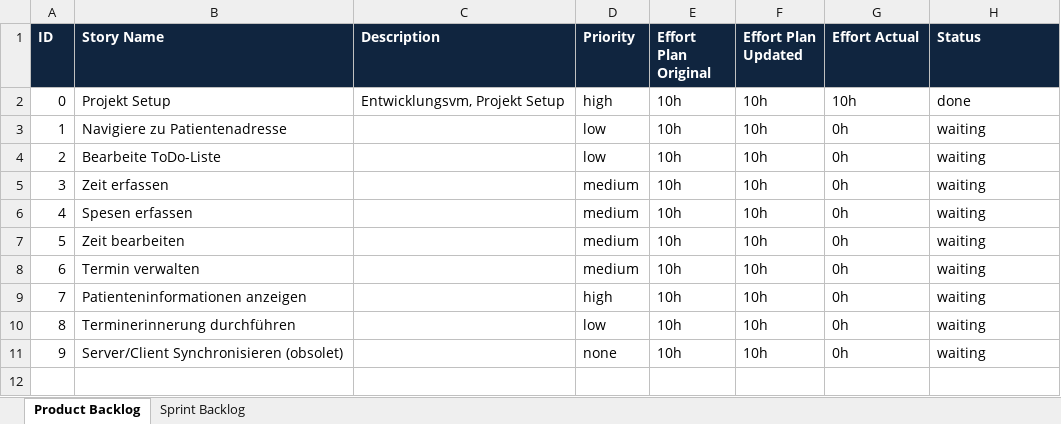
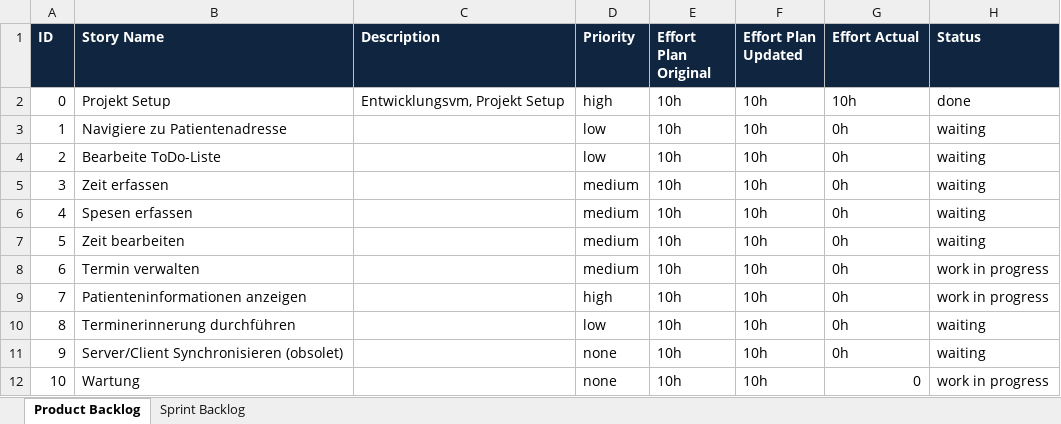
Before and after one commit to lants1/ch.bfh.bti7081.s2013.green, an Excel workbook: ch.bfh.bti7081.s2013.green/doc/scrum/scrum_xls.xlsx, sheet Product Backlog, drawn as a sheet; values as stored, in another font and other column widths than the file's, no borders; the diff names each change by its address in the sheet, - before the commit and + after, or states it on an @@ line.

Commit message:
Backlog updated

```diff
--- a/ch.bfh.bti7081.s2013.green/doc/scrum/scrum_xls.xlsx (sheet Product Backlog)
+++ b/ch.bfh.bti7081.s2013.green/doc/scrum/scrum_xls.xlsx (sheet Product Backlog)
-H8:H9 (Status): waiting
+H8:H9 (Status): work in progress
+row 12: 10 | Wartung |  | none | 10h | 10h | 0 | work in progress
```
Also changed, not shown: sheet Sprint Backlog.
